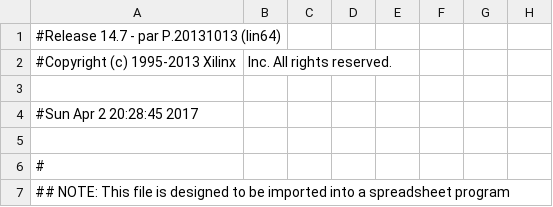
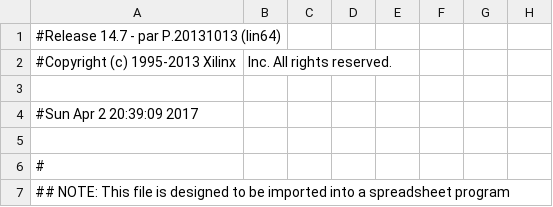
Before and after one commit to idanbenzvi/BYOC, a CSV file: ISE/p4_top_pad.csv, drawn as a sheet; only a part is shown; the diff names each change by its address in the sheet, - before the commit and + after, or states it on an @@ line.

```diff
--- a/ISE/p4_top_pad.csv
+++ b/ISE/p4_top_pad.csv
-A4: #Sun Apr 2 20:28:45 2017
+A4: #Sun Apr 2 20:39:09 2017
```
Also changed, not shown: 52 other files.
